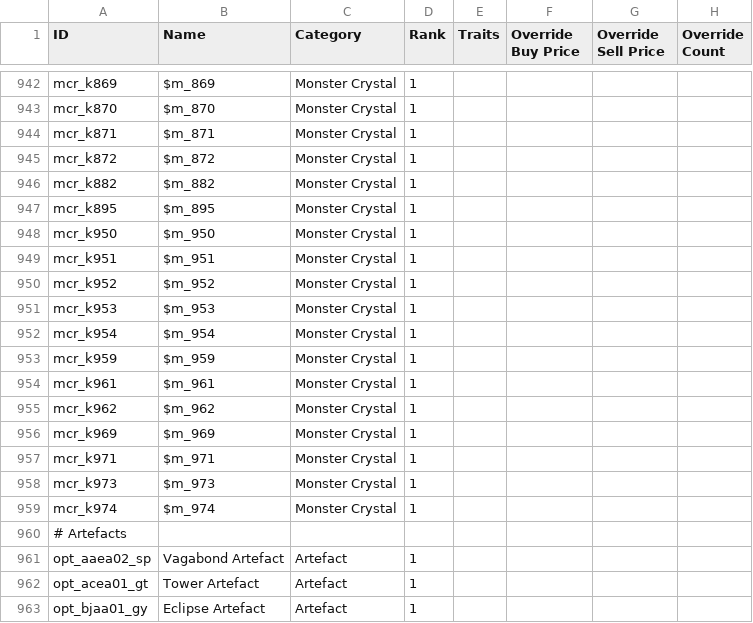
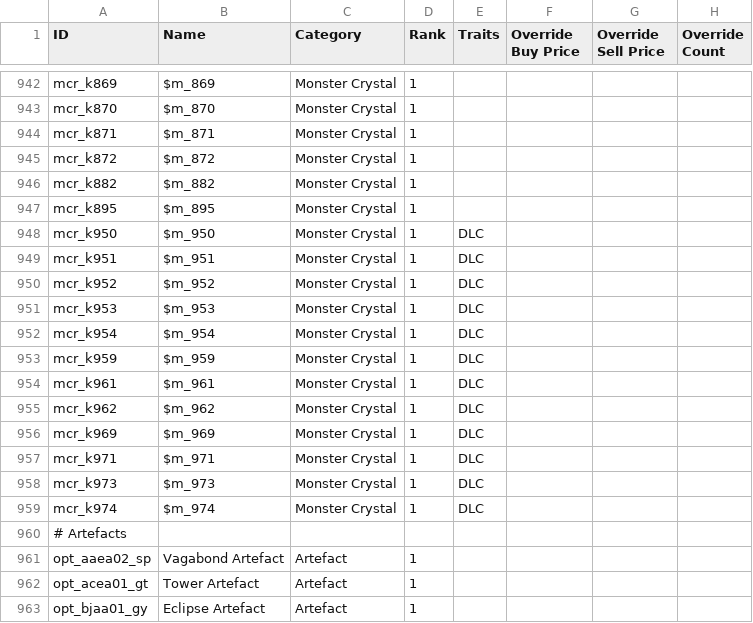
Before and after one commit to Bartz24/FFModdingWPF, a CSV file: FF13_2Rando/bin/data/items.csv, drawn as a sheet; only a part is shown, gaps mark what is left out.

```diff
--- a/FF13_2Rando/bin/data/items.csv
+++ b/FF13_2Rando/bin/data/items.csv
@@ -947,14 +947,14 @@ mcr_k882,$m_882,Monster Crystal,1,,,,
 mcr_k895,$m_895,Monster Crystal,1,,,,
-mcr_k950,$m_950,Monster Crystal,1,,,,
-mcr_k951,$m_951,Monster Crystal,1,,,,
-mcr_k952,$m_952,Monster Crystal,1,,,,
-mcr_k953,$m_953,Monster Crystal,1,,,,
-mcr_k954,$m_954,Monster Crystal,1,,,,
-mcr_k959,$m_959,Monster Crystal,1,,,,
-mcr_k961,$m_961,Monster Crystal,1,,,,
-mcr_k962,$m_962,Monster Crystal,1,,,,
-mcr_k969,$m_969,Monster Crystal,1,,,,
-mcr_k971,$m_971,Monster Crystal,1,,,,
-mcr_k973,$m_973,Monster Crystal,1,,,,
-mcr_k974,$m_974,Monster Crystal,1,,,,
+mcr_k950,$m_950,Monster Crystal,1,DLC,,,
+mcr_k951,$m_951,Monster Crystal,1,DLC,,,
+mcr_k952,$m_952,Monster Crystal,1,DLC,,,
+mcr_k953,$m_953,Monster Crystal,1,DLC,,,
+mcr_k954,$m_954,Monster Crystal,1,DLC,,,
+mcr_k959,$m_959,Monster Crystal,1,DLC,,,
+mcr_k961,$m_961,Monster Crystal,1,DLC,,,
+mcr_k962,$m_962,Monster Crystal,1,DLC,,,
+mcr_k969,$m_969,Monster Crystal,1,DLC,,,
+mcr_k971,$m_971,Monster Crystal,1,DLC,,,
+mcr_k973,$m_973,Monster Crystal,1,DLC,,,
+mcr_k974,$m_974,Monster Crystal,1,DLC,,,
 # Artefacts
```
Also changed, not shown: FF13_2Rando/bin/data/historia.csv, FF13_2Rando/bin/data/treasures.csv, 8 other files.
